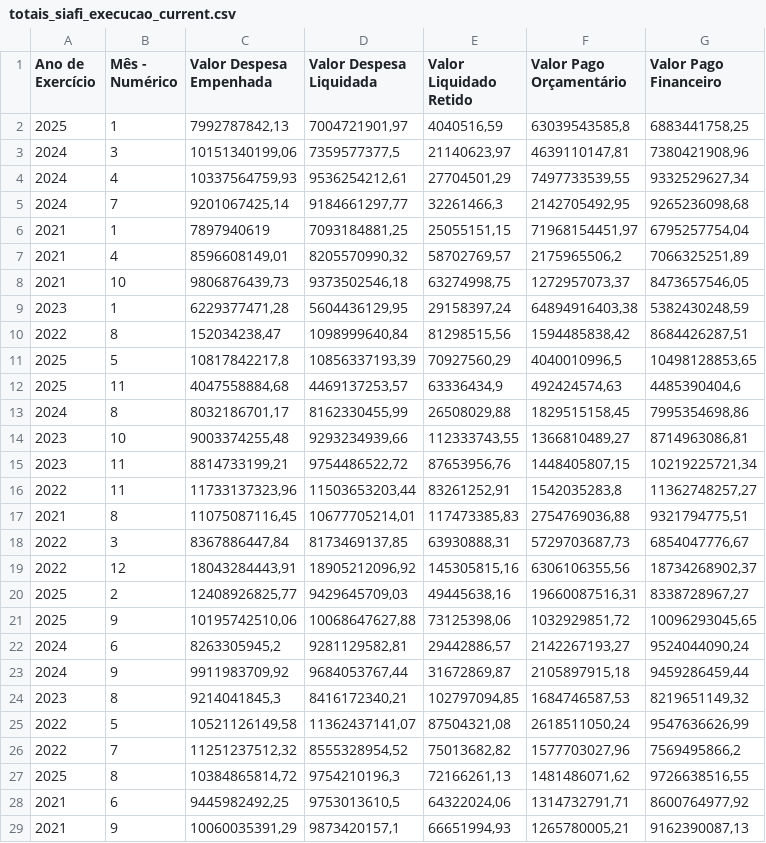
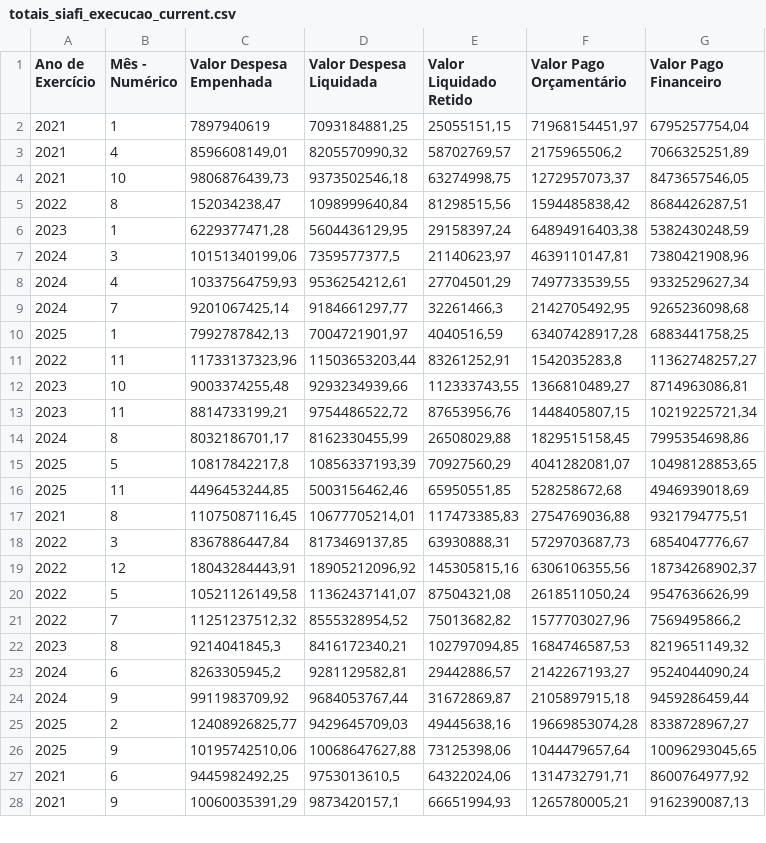
Before and after one commit to splor-mg/dados-totais-armazem-siafi, a CSV file: data-raw/totais_siafi_execucao_current.csv, drawn as a sheet; only a part is shown; the diff covers the shown part only.

```diff
--- a/data-raw/totais_siafi_execucao_current.csv
+++ b/data-raw/totais_siafi_execucao_current.csv
@@ -1,3 +1,7 @@
 "Ano de Exercício","Mês - Numérico","Valor Despesa Empenhada","Valor Despesa Liquidada","Valor Liquidado Retido","Valor Pago Orçamentário","Valor Pago Financeiro"
-"2025","1","7992787842,13","7004721901,97","4040516,59","63039543585,8","6883441758,25"
+"2021","1","7897940619","7093184881,25","25055151,15","71968154451,97","6795257754,04"
+"2021","4","8596608149,01","8205570990,32","58702769,57","2175965506,2","7066325251,89"
+"2021","10","9806876439,73","9373502546,18","63274998,75","1272957073,37","8473657546,05"
+"2022","8","152034238,47","1098999640,84","81298515,56","1594485838,42","8684426287,51"
+"2023","1","6229377471,28","5604436129,95","29158397,24","64894916403,38","5382430248,59"
 "2024","3","10151340199,06","7359577377,5","21140623,97","4639110147,81","7380421908,96"
@@ -5,13 +9,9 @@
 "2024","7","9201067425,14","9184661297,77","32261466,3","2142705492,95","9265236098,68"
-"2021","1","7897940619","7093184881,25","25055151,15","71968154451,97","6795257754,04"
-"2021","4","8596608149,01","8205570990,32","58702769,57","2175965506,2","7066325251,89"
-"2021","10","9806876439,73","9373502546,18","63274998,75","1272957073,37","8473657546,05"
-"2023","1","6229377471,28","5604436129,95","29158397,24","64894916403,38","5382430248,59"
-"2022","8","152034238,47","1098999640,84","81298515,56","1594485838,42","8684426287,51"
-"2025","5","10817842217,8","10856337193,39","70927560,29","4040010996,5","10498128853,65"
-"2025","11","4047558884,68","4469137253,57","63336434,9","492424574,63","4485390404,6"
-"2024","8","8032186701,17","8162330455,99","26508029,88","1829515158,45","7995354698,86"
+"2025","1","7992787842,13","7004721901,97","4040516,59","63407428917,28","6883441758,25"
+"2022","11","11733137323,96","11503653203,44","83261252,91","1542035283,8","11362748257,27"
 "2023","10","9003374255,48","9293234939,66","112333743,55","1366810489,27","8714963086,81"
 "2023","11","8814733199,21","9754486522,72","87653956,76","1448405807,15","10219225721,34"
-"2022","11","11733137323,96","11503653203,44","83261252,91","1542035283,8","11362748257,27"
+"2024","8","8032186701,17","8162330455,99","26508029,88","1829515158,45","7995354698,86"
+"2025","5","10817842217,8","10856337193,39","70927560,29","4041282081,07","10498128853,65"
+"2025","11","4496453244,85","5003156462,46","65950551,85","528258672,68","4946939018,69"
 "2021","8","11075087116,45","10677705214,01","117473385,83","2754769036,88","9321794775,51"
@@ -19,10 +19,9 @@
 "2022","12","18043284443,91","18905212096,92","145305815,16","6306106355,56","18734268902,37"
-"2025","2","12408926825,77","9429645709,03","49445638,16","19660087516,31","8338728967,27"
-"2025","9","10195742510,06","10068647627,88","73125398,06","1032929851,72","10096293045,65"
+"2022","5","10521126149,58","11362437141,07","87504321,08","2618511050,24","9547636626,99"
+"2022","7","11251237512,32","8555328954,52","75013682,82","1577703027,96","7569495866,2"
+"2023","8","9214041845,3","8416172340,21","102797094,85","1684746587,53","8219651149,32"
 "2024","6","8263305945,2","9281129582,81","29442886,57","2142267193,27","9524044090,24"
 "2024","9","9911983709,92","9684053767,44","31672869,87","2105897915,18","9459286459,44"
-"2023","8","9214041845,3","8416172340,21","102797094,85","1684746587,53","8219651149,32"
-"2022","5","10521126149,58","11362437141,07","87504321,08","2618511050,24","9547636626,99"
-"2022","7","11251237512,32","8555328954,52","75013682,82","1577703027,96","7569495866,2"
-"2025","8","10384865814,72","9754210196,3","72166261,13","1481486071,62","9726638516,55"
+"2025","2","12408926825,77","9429645709,03","49445638,16","19669853074,28","8338728967,27"
+"2025","9","10195742510,06","10068647627,88","73125398,06","1044479657,64","10096293045,65"
 "2021","6","9445982492,25","9753013610,5","64322024,06","1314732791,71","8600764977,92"
```
Also changed, not shown: 6 added rows, 5 removed rows and 14 moved rows elsewhere in this file, data-raw/totais_siafi_execucao_cota_current.csv, data-raw/totais_siafi_restos_pagar.csv, 5 other files.
